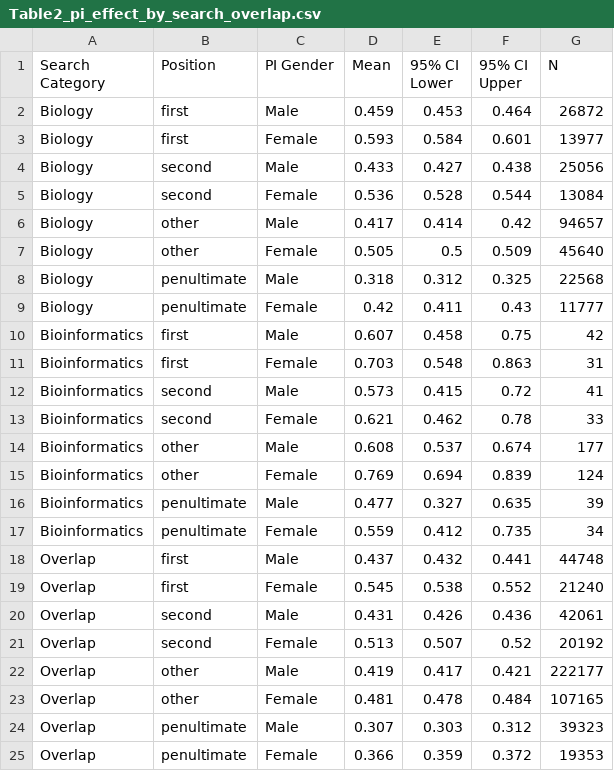
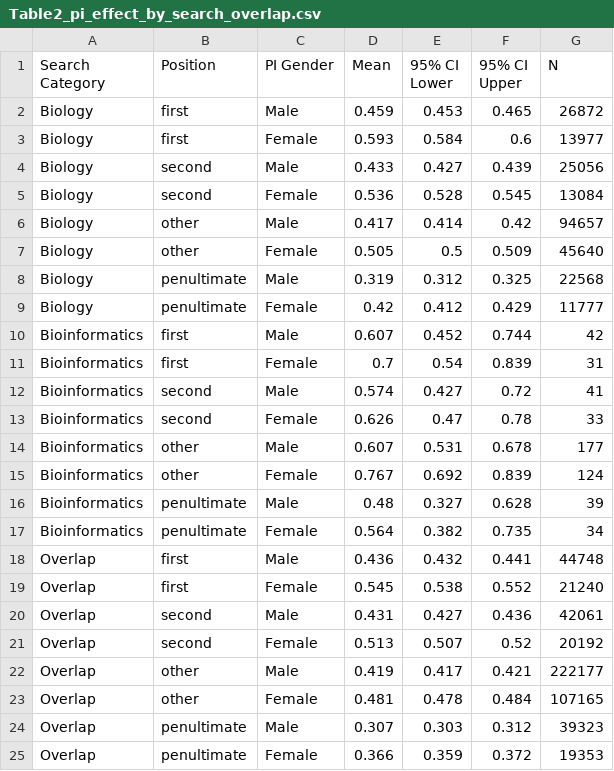
Before and after one commit to lfaller/gender-gap-compbio, a CSV file: publications/bwib_deep_dive/Table2_pi_effect_by_search_overlap.csv, drawn as a sheet.

```diff
--- a/publications/bwib_deep_dive/Table2_pi_effect_by_search_overlap.csv
+++ b/publications/bwib_deep_dive/Table2_pi_effect_by_search_overlap.csv
@@ -1,21 +1,21 @@
 Search Category,Position,PI Gender,Mean,95% CI Lower,95% CI Upper,N
-Biology,first,Male,0.459,0.453,0.464,26872
-Biology,first,Female,0.593,0.584,0.601,13977
-Biology,second,Male,0.433,0.427,0.438,25056
-Biology,second,Female,0.536,0.528,0.544,13084
+Biology,first,Male,0.459,0.453,0.465,26872
+Biology,first,Female,0.593,0.584,0.6,13977
+Biology,second,Male,0.433,0.427,0.439,25056
+Biology,second,Female,0.536,0.528,0.545,13084
 Biology,other,Male,0.417,0.414,0.42,94657
 Biology,other,Female,0.505,0.5,0.509,45640
-Biology,penultimate,Male,0.318,0.312,0.325,22568
-Biology,penultimate,Female,0.42,0.411,0.43,11777
-Bioinformatics,first,Male,0.607,0.458,0.75,42
-Bioinformatics,first,Female,0.703,0.548,0.863,31
-Bioinformatics,second,Male,0.573,0.415,0.72,41
-Bioinformatics,second,Female,0.621,0.462,0.78,33
-Bioinformatics,other,Male,0.608,0.537,0.674,177
-Bioinformatics,other,Female,0.769,0.694,0.839,124
-Bioinformatics,penultimate,Male,0.477,0.327,0.635,39
-Bioinformatics,penultimate,Female,0.559,0.412,0.735,34
-Overlap,first,Male,0.437,0.432,0.441,44748
+Biology,penultimate,Male,0.319,0.312,0.325,22568
+Biology,penultimate,Female,0.42,0.412,0.429,11777
+Bioinformatics,first,Male,0.607,0.452,0.744,42
+Bioinformatics,first,Female,0.7,0.54,0.839,31
+Bioinformatics,second,Male,0.574,0.427,0.72,41
+Bioinformatics,second,Female,0.626,0.47,0.78,33
+Bioinformatics,other,Male,0.607,0.531,0.678,177
+Bioinformatics,other,Female,0.767,0.692,0.839,124
+Bioinformatics,penultimate,Male,0.48,0.327,0.628,39
+Bioinformatics,penultimate,Female,0.564,0.382,0.735,34
+Overlap,first,Male,0.436,0.432,0.441,44748
 Overlap,first,Female,0.545,0.538,0.552,21240
-Overlap,second,Male,0.431,0.426,0.436,42061
+Overlap,second,Male,0.431,0.427,0.436,42061
 Overlap,second,Female,0.513,0.507,0.52,20192
```
Also changed, not shown: publications/bwib_deep_dive/Table1_proportion_female_authors.csv, publications/bwib_deep_dive/Table2_female_authors_with_female_pi.csv, 9 other files.
